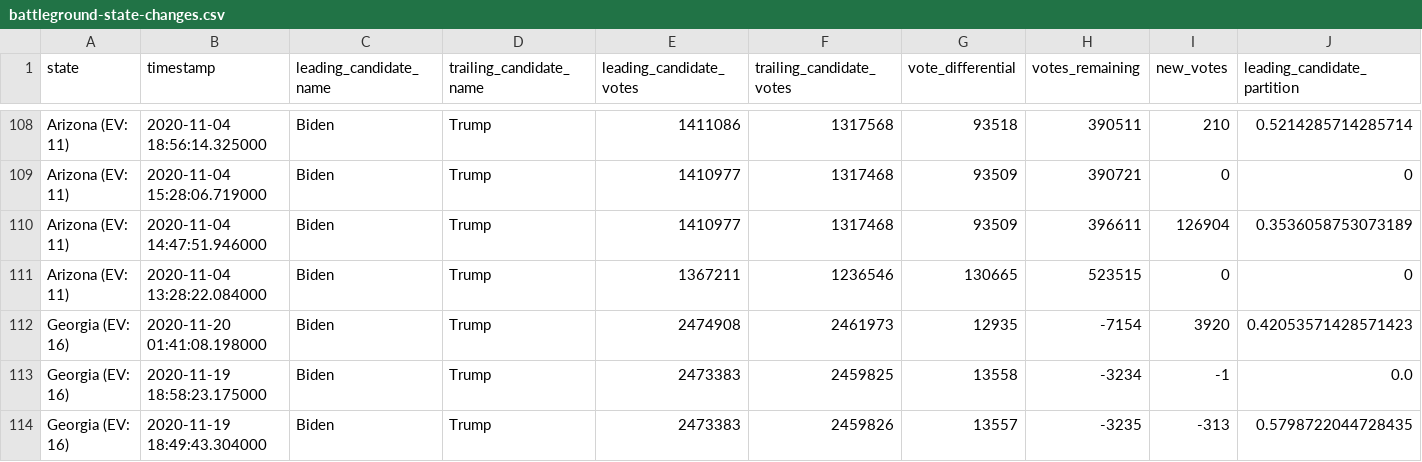
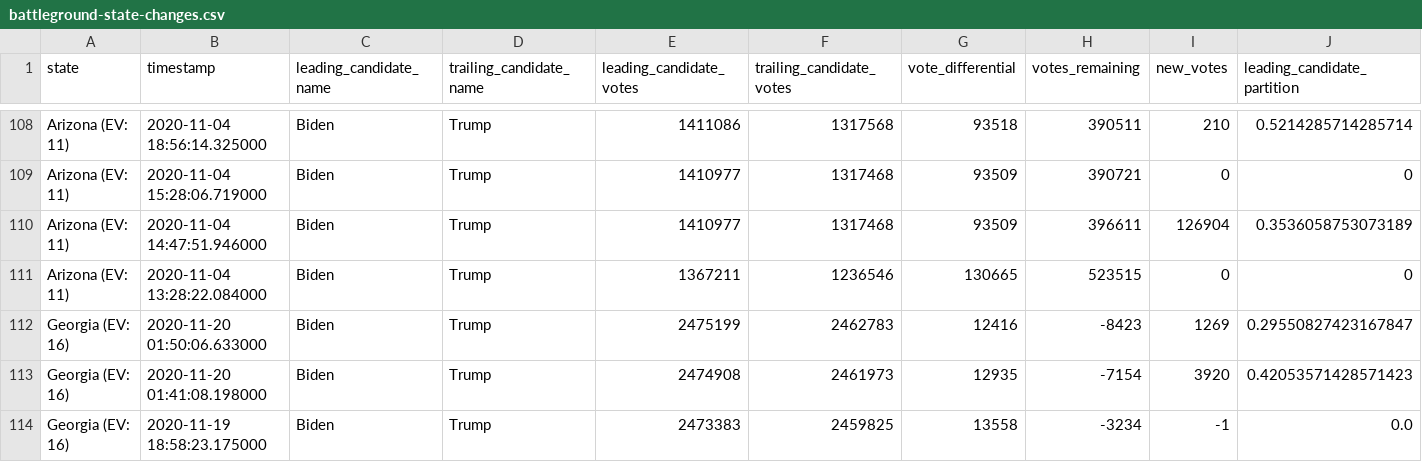
Before and after one commit to rvaughan/nyt-2020-election-scraper, a CSV file: battleground-state-changes.csv, drawn as a sheet; only a part is shown, gaps mark what is left out; the shorter side is filled out with more unchanged rows; rows hold the shown columns only; the diff names each change by its address in the sheet, - before the commit and + after, or states it on an @@ line.

```diff
--- a/battleground-state-changes.csv
+++ b/battleground-state-changes.csv
+row 112: Georgia (EV: 16) | 2020-11-20 01:50:06.633000 | Biden | Trump | 2475199 | 2462783 | 12416 | -8423 | 1269 | 0.29550827423167847
```
Also changed, not shown: 4 other files.
